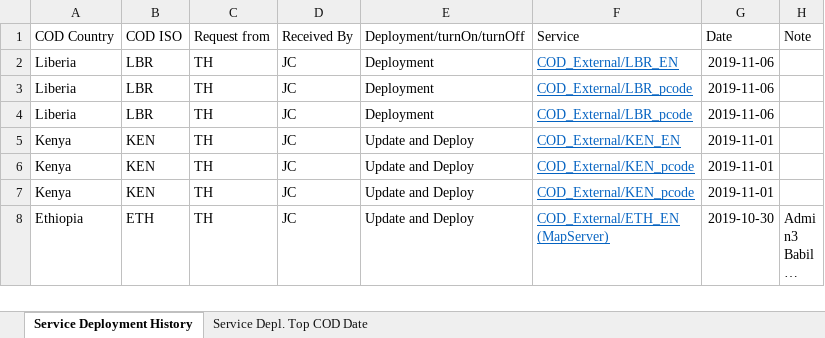
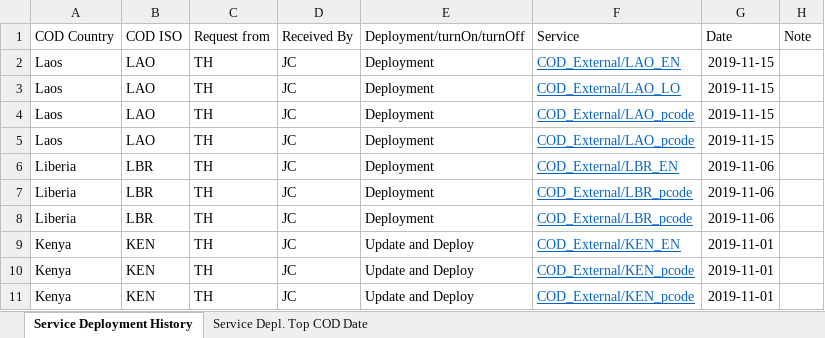
Before and after one commit to UGA-ITOSHumanitarianGIS/mapservicedoc, an Excel workbook: Data/CODServiceDeploymentStatus.xlsx, sheet Service Deployment History, drawn as a sheet; only a part is shown; the shorter side is filled out with more unchanged rows; long unchanged cells end in …; values as stored, in another font and other column widths than the file's, no borders; conditional formats and table styles not drawn; the diff names each change by its address in the sheet, - before the commit and + after, or states it on an @@ line.

Commit message:
Update CODServiceDeploymentStatus.xlsx

```diff
--- a/Data/CODServiceDeploymentStatus.xlsx (sheet Service Deployment History)
+++ b/Data/CODServiceDeploymentStatus.xlsx (sheet Service Deployment History)
+row 2: Laos | LAO | TH | JC | Deployment | COD_External/LAO_EN | 2019-11-15
+row 3: Laos | LAO | TH | JC | Deployment | COD_External/LAO_LO | 2019-11-15
+row 4: Laos | LAO | TH | JC | Deployment | COD_External/LAO_pcode | 2019-11-15
+row 5: Laos | LAO | TH | JC | Deployment | COD_External/LAO_pcode | 2019-11-15
```
Also changed, not shown: sheet Service Depl. Top COD Date.
